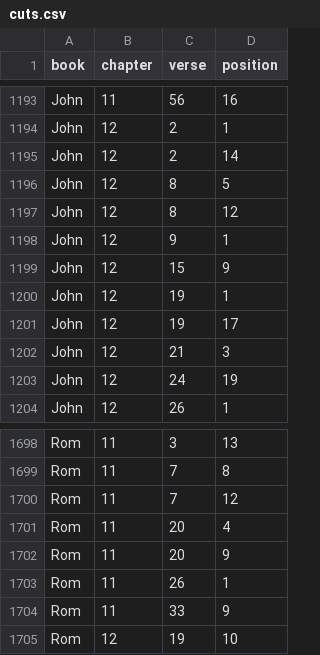
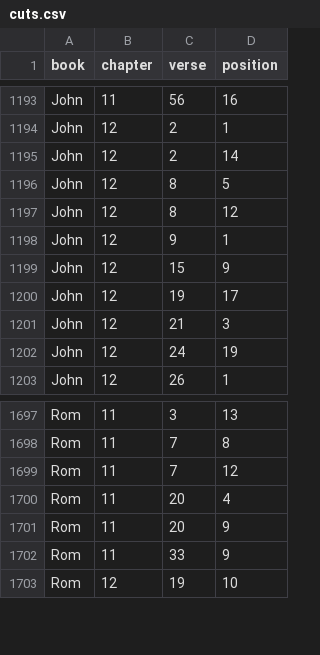
Before and after one commit to kaplanas/greek-new-testament, a CSV file: process_third_party_files/sblgnt/cuts.csv, drawn as a sheet; only a part is shown, gaps mark what is left out; the diff names each change by its address in the sheet, - before the commit and + after, or states it on an @@ line.

```diff
--- a/process_third_party_files/sblgnt/cuts.csv
+++ b/process_third_party_files/sblgnt/cuts.csv
-row 1200: John | 12 | 19 | 1
-row 1703: Rom | 11 | 26 | 1
```
Also changed, not shown: process_third_party_files/sblgnt/genitive_edits.csv, process_third_party_files/sblgnt/head_edits.csv, 7 other files.
